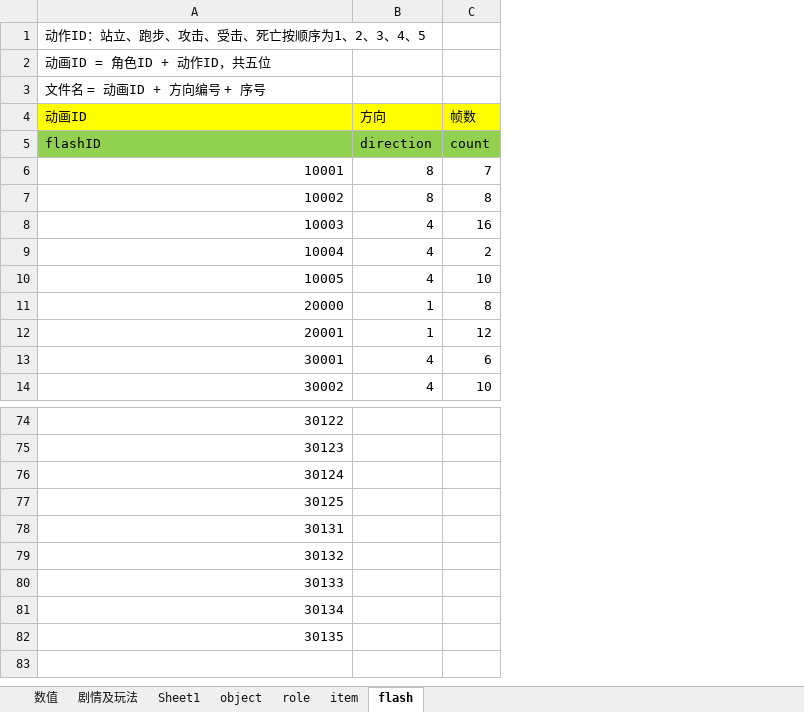
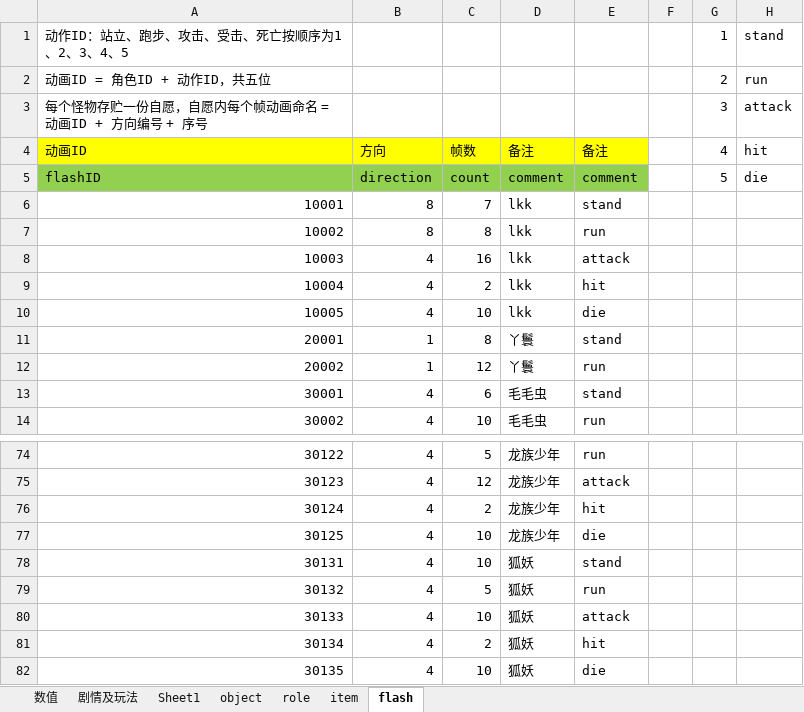
Before and after one commit to likang7/rpg_demo, an Excel workbook: comment/gameCouple-p1.xlsx, sheet flash, drawn as a sheet; only a part is shown, gaps mark what is left out; values as stored, in another font and other column widths than the file's, no borders; removed rows and columns are numbered as before the commit, all else as after; the diff covers the shown part only; the diff names each change by its address in the sheet, - before the commit and + after, or states it on an @@ line.

```diff
--- a/comment/gameCouple-p1.xlsx (sheet flash)
+++ b/comment/gameCouple-p1.xlsx (sheet flash)
+column D, rows 4-11: 备注 | comment | lkk | lkk | lkk | lkk | lkk | 丫鬟; rows 13-14: 毛毛虫 | 毛毛虫; rows 74-82: 龙族少年 | 龙族少年 | 龙族少年 | 龙族少年 | 狐妖 | 狐妖 | 狐妖 | 狐妖 | 狐妖
+column E, rows 4-11: 备注 | comment | stand | run | attack | hit | die | stand; rows 13-14: stand | run; rows 74-82: run | attack | hit | die | stand | run | attack | hit | die
+column F, empty
+column G, rows 1-5: 1 | 2 | 3 | 4 | 5
+column H, rows 1-5: stand | run | attack | hit | die
-A3: 文件名 = 动画ID + 方向编号 + 序号
+A3: 每个怪物存贮一份自愿，自愿内每个帧动画命名 = 动画ID + 方向编号 + 序号
-row 11: 20000 | 1 | 8
-C11: 12
+C11: 8
+row 12: 20002 | 1 | 12 | 丫鬟 | run
-B74:B82: (empty)
+B74:B82: 4
-C74: (empty)
+C74: 5
-C75: (empty)
+C75: 12
-C76: (empty)
+C76: 2
-C77:C78: (empty)
+C77:C78: 10
-C79: (empty)
+C79: 5
-C80: (empty)
+C80: 10
-C81: (empty)
+C81: 2
-C82: (empty)
+C82: 10
```
Also changed, not shown: 112 edited cells elsewhere in this sheet, sheet role.
